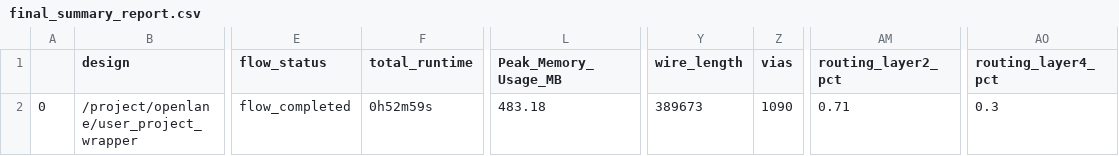
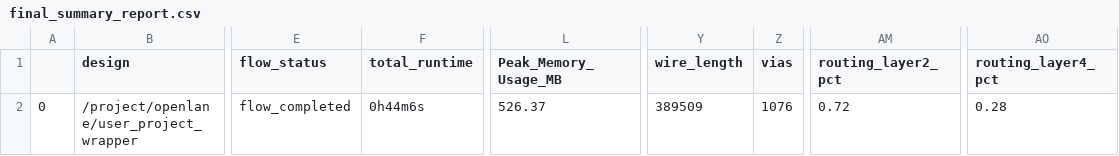
Before and after one commit to embelon/caravel_user_project, a CSV file: signoff/user_project_wrapper/final_summary_report.csv, drawn as a sheet; only a part is shown, gaps mark what is left out; the diff names each change by its address in the sheet, - before the commit and + after, or states it on an @@ line.

Commit message:
Adding def,gds,lef,mag,maglef,signoff files generated during hardening.

```diff
--- a/signoff/user_project_wrapper/final_summary_report.csv
+++ b/signoff/user_project_wrapper/final_summary_report.csv
-F2 (total_runtime): 0h52m59s
+F2 (total_runtime): 0h44m6s
-L2 (Peak_Memory_Usage_MB): 483.18
+L2 (Peak_Memory_Usage_MB): 526.37
-Y2 (wire_length): 389673
+Y2 (wire_length): 389509
-Z2 (vias): 1090
+Z2 (vias): 1076
-AM2 (routing_layer2_pct): 0.71
+AM2 (routing_layer2_pct): 0.72
-AO2 (routing_layer4_pct): 0.3
+AO2 (routing_layer4_pct): 0.28
```
Also changed, not shown: 5 other files.
